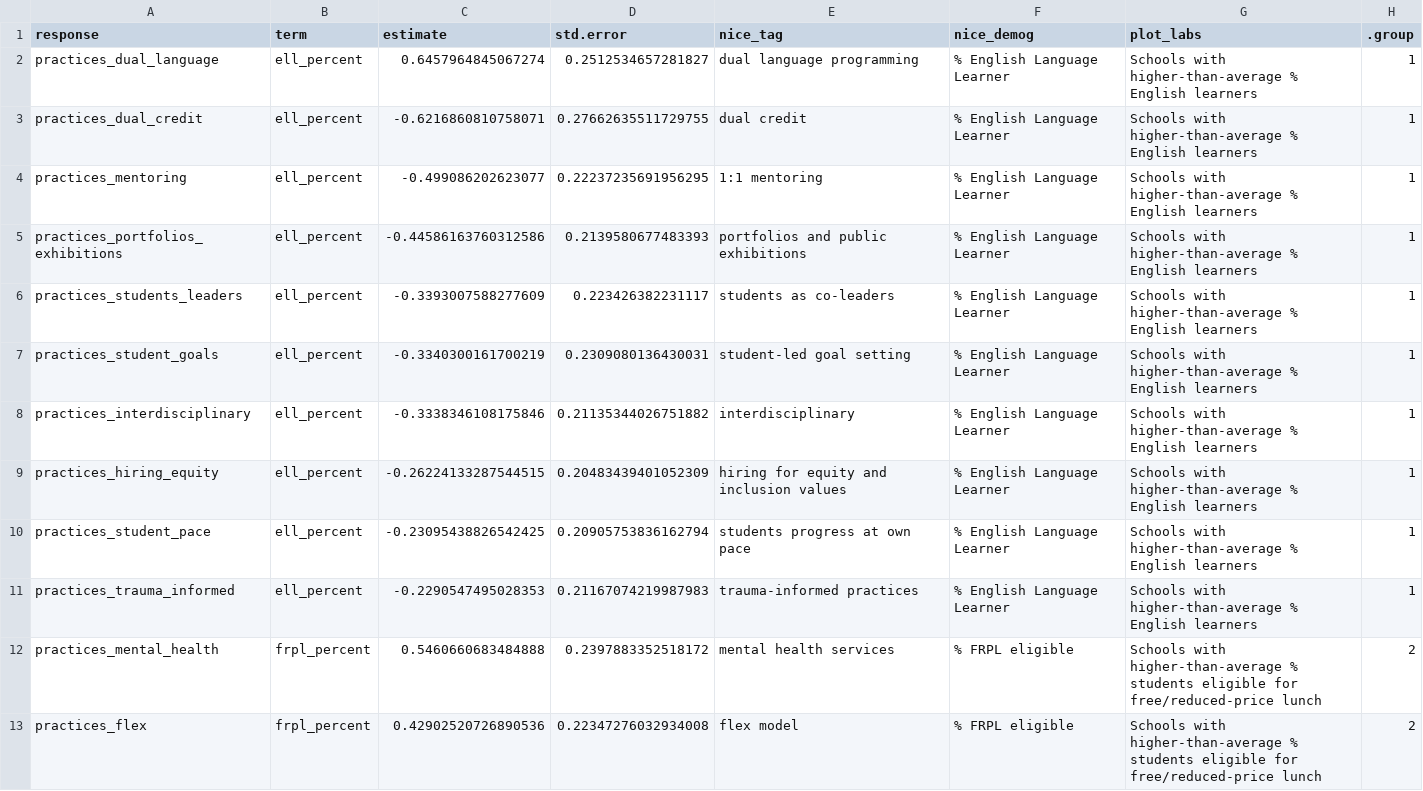
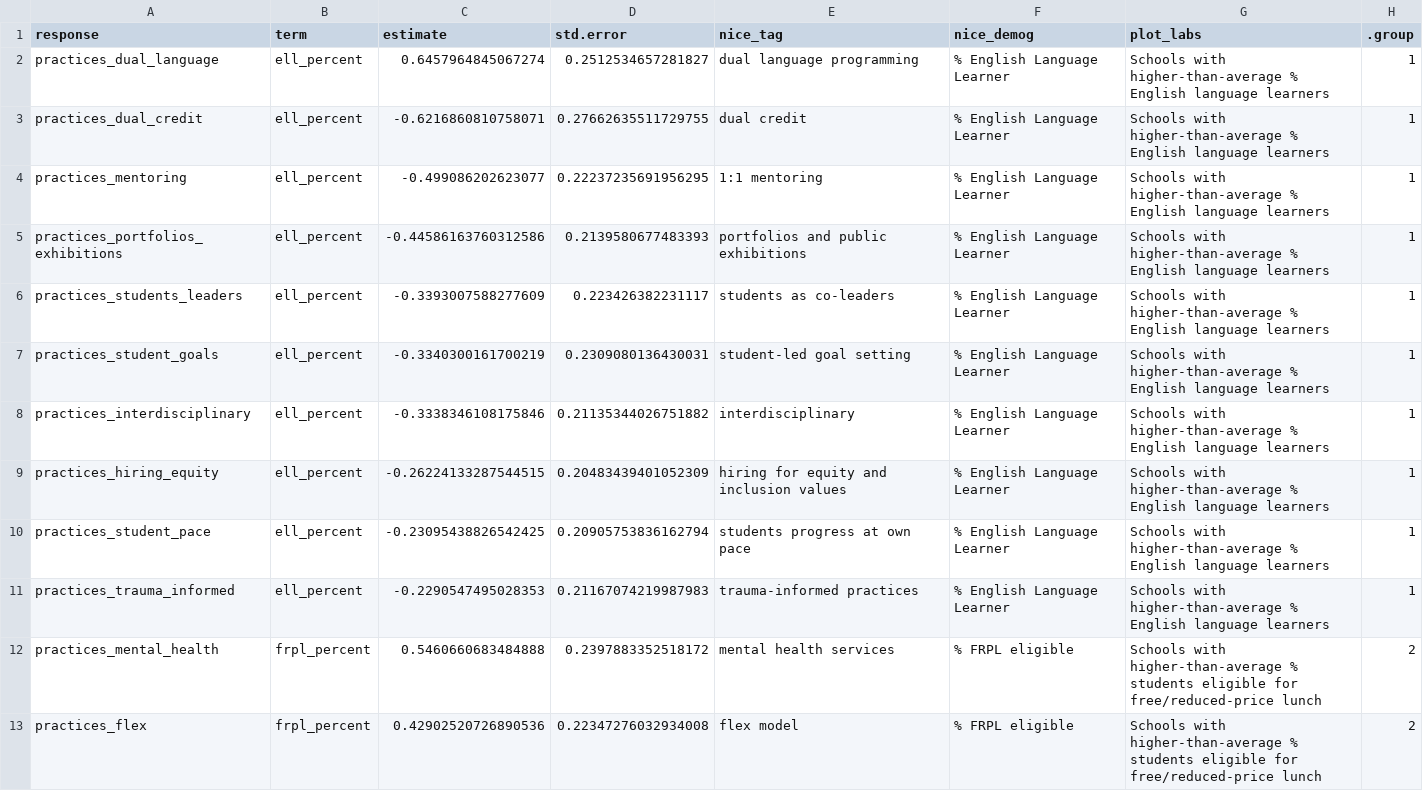
Before and after one commit to lisamchu/canopy-dac-22, a CSV file: canopy-dac-2022/images/figure 9_data.csv, drawn as a sheet; only a part is shown.

Commit message:
more figure 9 revisions

```diff
--- a/canopy-dac-2022/images/figure 9_data.csv
+++ b/canopy-dac-2022/images/figure 9_data.csv
@@ -1,12 +1,12 @@
 response,term,estimate,std.error,nice_tag,nice_demog,plot_labs,.group
-practices_dual_language,ell_percent,0.6457964845067274,0.2512534657281827,dual language programming,% English Language Learner,Schools with higher-than-average % English learners,1
-practices_dual_credit,ell_percent,-0.6216860810758071,0.27662635511729755,dual credit,% English Language Learner,Schools with higher-than-average % English learners,1
-practices_mentoring,ell_percent,-0.499086202623077,0.22237235691956295,1:1 mentoring,% English Language Learner,Schools with higher-than-average % English learners,1
-practices_portfolios_exhibitions,ell_percent,-0.44586163760312586,0.2139580677483393,portfolios and public exhibitions,% English Language Learner,Schools with higher-than-average % English learners,1
-practices_students_leaders,ell_percent,-0.3393007588277609,0.223426382231117,students as co-leaders,% English Language Learner,Schools with higher-than-average % English learners,1
-practices_student_goals,ell_percent,-0.3340300161700219,0.2309080136430031,student-led goal setting,% English Language Learner,Schools with higher-than-average % English learners,1
-practices_interdisciplinary,ell_percent,-0.3338346108175846,0.21135344026751882,interdisciplinary,% English Language Learner,Schools with higher-than-average % English learners,1
-practices_hiring_equity,ell_percent,-0.26224133287544515,0.20483439401052309,hiring for equity and inclusion values,% English Language Learner,Schools with higher-than-average % English learners,1
-practices_student_pace,ell_percent,-0.23095438826542425,0.20905753836162794,students progress at own pace,% English Language Learner,Schools with higher-than-average % English learners,1
-practices_trauma_informed,ell_percent,-0.2290547495028353,0.21167074219987983,trauma-informed practices,% English Language Learner,Schools with higher-than-average % English learners,1
+practices_dual_language,ell_percent,0.6457964845067274,0.2512534657281827,dual language programming,% English Language Learner,Schools with higher-than-average % English language learners,1
+practices_dual_credit,ell_percent,-0.6216860810758071,0.27662635511729755,dual credit,% English Language Learner,Schools with higher-than-average % English language learners,1
+practices_mentoring,ell_percent,-0.499086202623077,0.22237235691956295,1:1 mentoring,% English Language Learner,Schools with higher-than-average % English language learners,1
+practices_portfolios_exhibitions,ell_percent,-0.44586163760312586,0.2139580677483393,portfolios and public exhibitions,% English Language Learner,Schools with higher-than-average % English language learners,1
+practices_students_leaders,ell_percent,-0.3393007588277609,0.223426382231117,students as co-leaders,% English Language Learner,Schools with higher-than-average % English language learners,1
+practices_student_goals,ell_percent,-0.3340300161700219,0.2309080136430031,student-led goal setting,% English Language Learner,Schools with higher-than-average % English language learners,1
+practices_interdisciplinary,ell_percent,-0.3338346108175846,0.21135344026751882,interdisciplinary,% English Language Learner,Schools with higher-than-average % English language learners,1
+practices_hiring_equity,ell_percent,-0.26224133287544515,0.20483439401052309,hiring for equity and inclusion values,% English Language Learner,Schools with higher-than-average % English language learners,1
+practices_student_pace,ell_percent,-0.23095438826542425,0.20905753836162794,students progress at own pace,% English Language Learner,Schools with higher-than-average % English language learners,1
+practices_trauma_informed,ell_percent,-0.2290547495028353,0.21167074219987983,trauma-informed practices,% English Language Learner,Schools with higher-than-average % English language learners,1
 practices_mental_health,frpl_percent,0.5460660683484888,0.2397883352518172,mental health services,% FRPL eligible,Schools with higher-than-average % students eligible for free/reduced-price lunch,2
```
Also changed, not shown: 3 other files.
